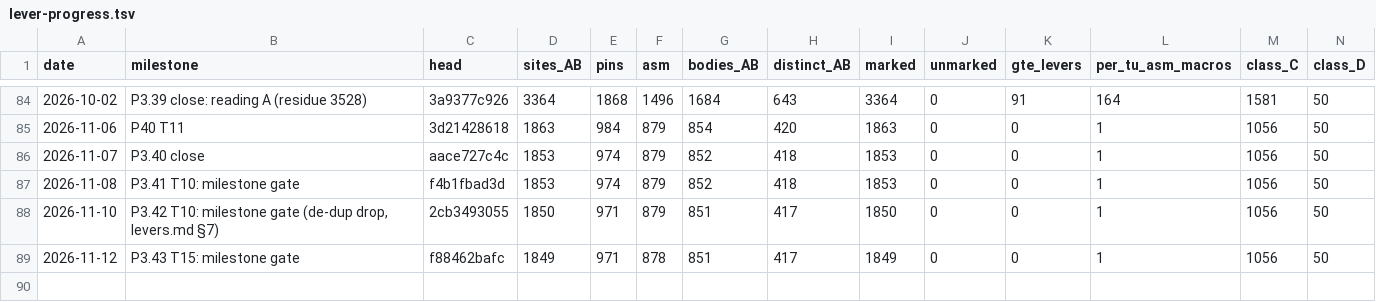
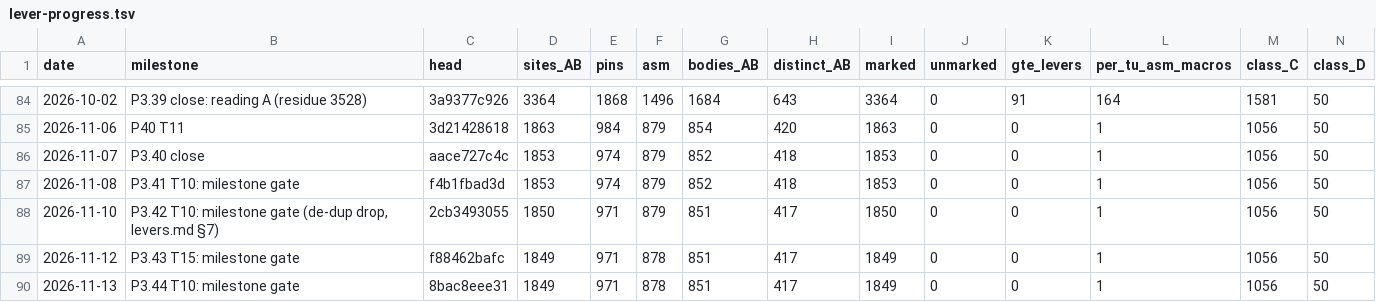
Before and after one commit to Druthulu/BFM-decomp, a TSV file: docs/lever-progress.tsv, drawn as a sheet; only a part is shown, gaps mark what is left out; rows hold the shown columns only; the diff names each change by its address in the sheet, - before the commit and + after, or states it on an @@ line.

```diff
--- a/docs/lever-progress.tsv
+++ b/docs/lever-progress.tsv
+row 90: 2026-11-13 | P3.44 T10: milestone gate | 8bac8eee31 | 1849 | 971 | 878 | 851 | 417 | 1849 | 0 | 0 | 1 | 1056 | 50
```
Also changed, not shown: docs/readability-progress.tsv, 14 other files.
